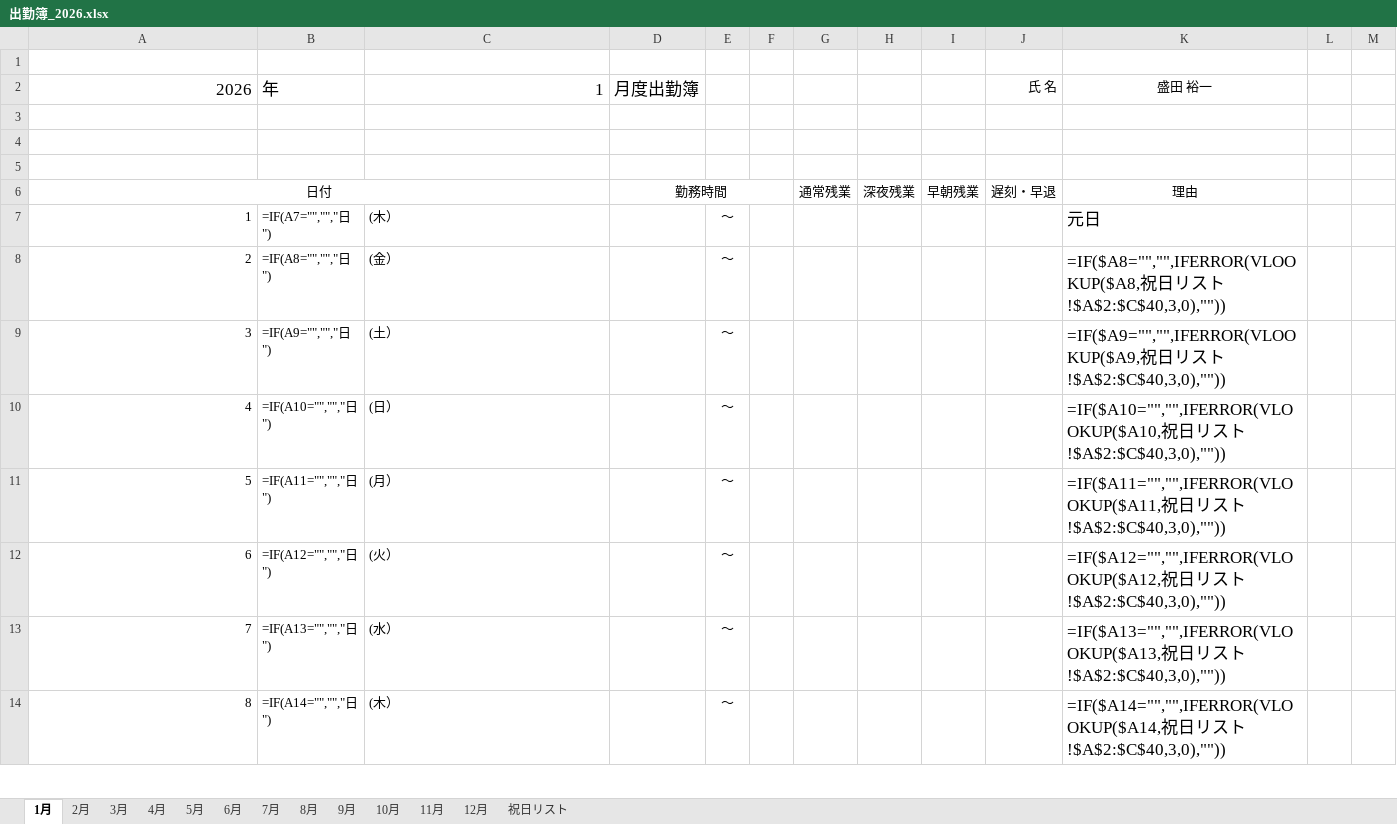
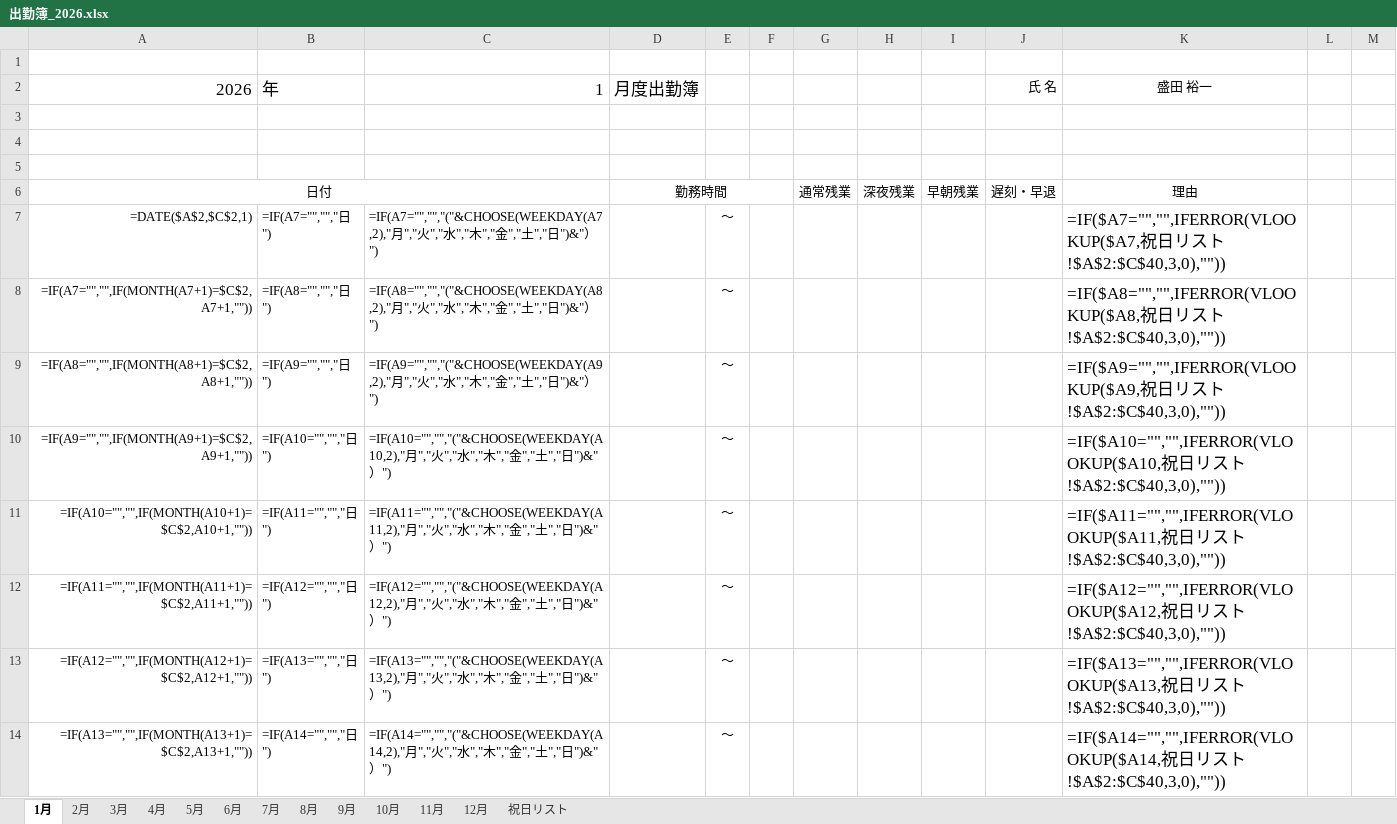
Before and after one commit to youichi558-collab/timecard, an Excel workbook: 出勤簿_2026.xlsx, sheet 1月, drawn as a sheet; only a part is shown; values as stored, in another font and other column widths than the file's, no borders; formulas without a stored value are shown as written; conditional formats not drawn; removed rows and columns are numbered as before the commit, all else as after; the diff covers the shown part only; the diff names each change by its address in the sheet, - before the commit and + after, or states it on an @@ line.

```diff
--- a/出勤簿_2026.xlsx (sheet 1月)
+++ b/出勤簿_2026.xlsx (sheet 1月)
-row 7: 1 | =IF(A7="","","日") | (木） |  | ～ |  |  |  |  |  | 元日
+row 7: =DATE($A$2,$C$2,1) | =IF(A7="","","日") | =IF(A7="","","("&CHOOSE(WEEKDAY(A7,2),"月","火","水","木","金","土","日")&"）") |  | ～ |  |  |  |  |  | =IF($A7="","",IFERROR(VLOOKUP($A7,祝日リスト!$A$2:$C$40,3,0),""))
-A8: 2
+A8: =IF(A7="","",IF(MONTH(A7+1)=$C$2,A7+1,""))
-C8: (金）
+C8: =IF(A8="","","("&CHOOSE(WEEKDAY(A8,2),"月","火","水","木","金","土","日")&"）")
-A9: 3
+A9: =IF(A8="","",IF(MONTH(A8+1)=$C$2,A8+1,""))
-C9: (土）
+C9: =IF(A9="","","("&CHOOSE(WEEKDAY(A9,2),"月","火","水","木","金","土","日")&"）")
-A10: 4
+A10: =IF(A9="","",IF(MONTH(A9+1)=$C$2,A9+1,""))
-C10: (日）
+C10: =IF(A10="","","("&CHOOSE(WEEKDAY(A10,2),"月","火","水","木","金","土","日")&"）")
-A11: 5
+A11: =IF(A10="","",IF(MONTH(A10+1)=$C$2,A10+1,""))
-C11: (月）
+C11: =IF(A11="","","("&CHOOSE(WEEKDAY(A11,2),"月","火","水","木","金","土","日")&"）")
-A12: 6
+A12: =IF(A11="","",IF(MONTH(A11+1)=$C$2,A11+1,""))
-C12: (火）
+C12: =IF(A12="","","("&CHOOSE(WEEKDAY(A12,2),"月","火","水","木","金","土","日")&"）")
-A13: 7
+A13: =IF(A12="","",IF(MONTH(A12+1)=$C$2,A12+1,""))
-C13: (水）
+C13: =IF(A13="","","("&CHOOSE(WEEKDAY(A13,2),"月","火","水","木","金","土","日")&"）")
-A14: 8
+A14: =IF(A13="","",IF(MONTH(A13+1)=$C$2,A13+1,""))
-C14: (木）
+C14: =IF(A14="","","("&CHOOSE(WEEKDAY(A14,2),"月","火","水","木","金","土","日")&"）")
```
Also changed, not shown: 1 added row, 1 removed row and 49 edited cells elsewhere in this sheet, sheet 5月, sheet 9月, sheet 11月, sheet 2月, sheet 3月, sheet 7月, 6 more sheets, 2 other files.
